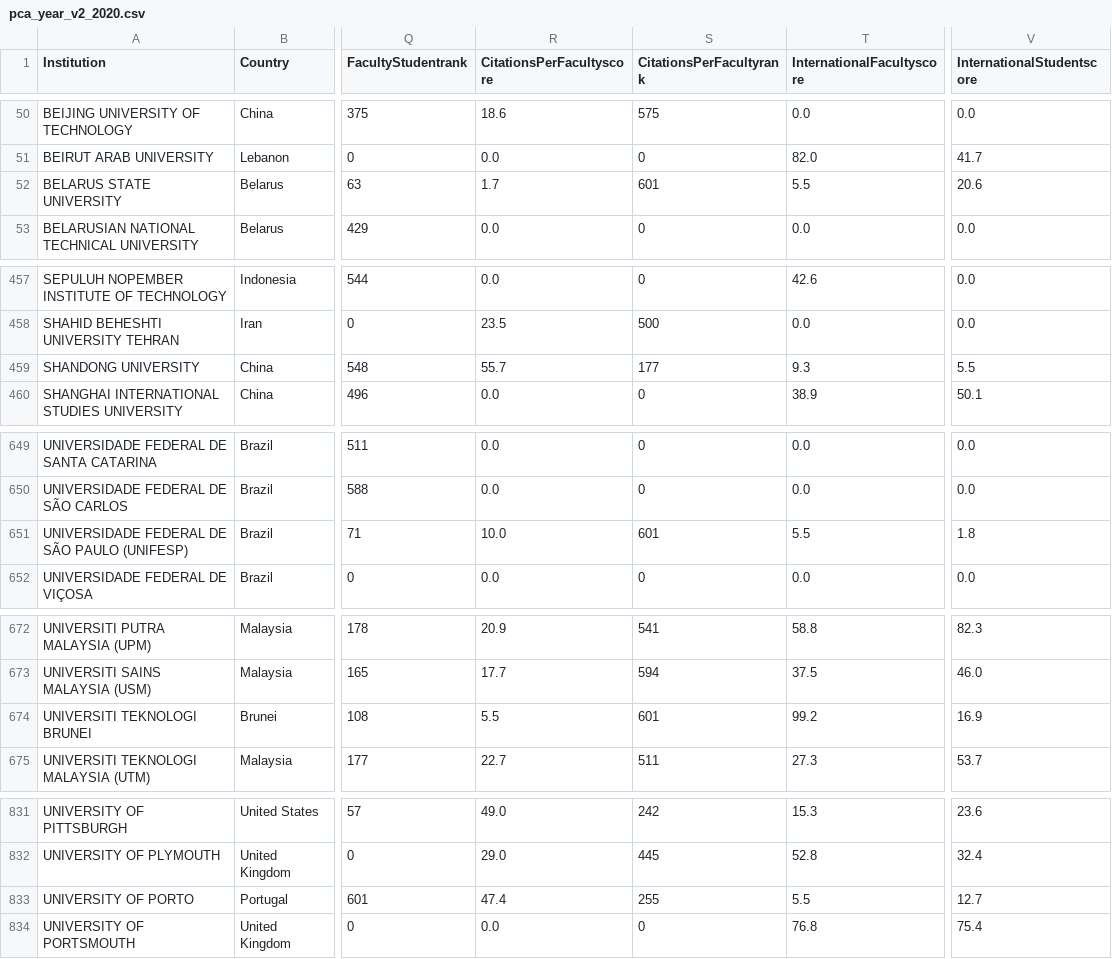
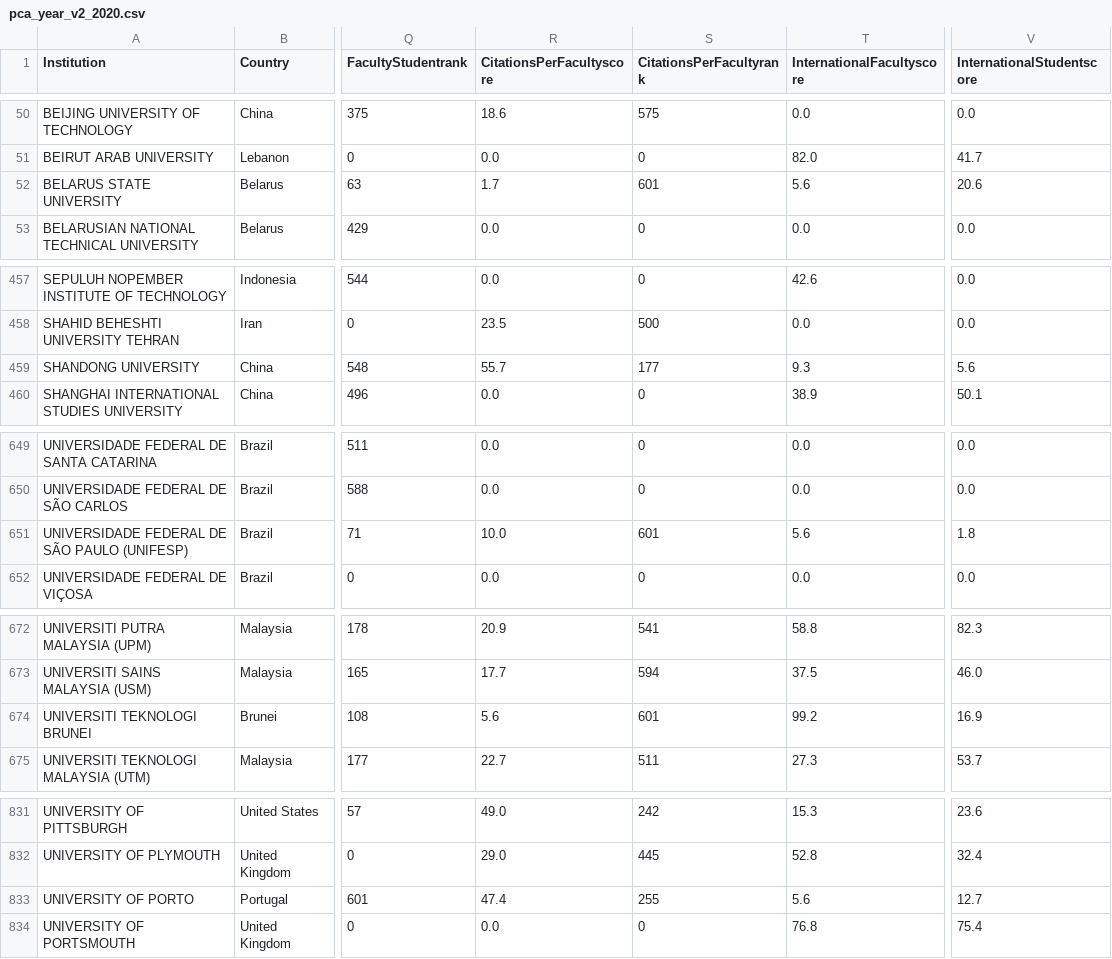
Before and after one commit to lorenzopatriziuniroma1/ProjectVA, a CSV file: ProjectVA/pca_csv/pca_year_v2_2020.csv, drawn as a sheet; only a part is shown, gaps mark what is left out; the diff covers the shown part only; the diff names each change by its address in the sheet, - before the commit and + after, or states it on an @@ line.

```diff
--- a/ProjectVA/pca_csv/pca_year_v2_2020.csv
+++ b/ProjectVA/pca_csv/pca_year_v2_2020.csv
-T52 (InternationalFacultyscore): 5.5
+T52 (InternationalFacultyscore): 5.6
-V459 (InternationalStudentscore): 5.5
+V459 (InternationalStudentscore): 5.6
-T651 (InternationalFacultyscore): 5.5
+T651 (InternationalFacultyscore): 5.6
-R674 (CitationsPerFacultyscore): 5.5
+R674 (CitationsPerFacultyscore): 5.6
-T833 (InternationalFacultyscore): 5.5
+T833 (InternationalFacultyscore): 5.6
```
Also changed, not shown: 2 edited cells elsewhere in this file, ProjectVA/pca_csv/pca_year_v2_2016.csv, ProjectVA/pca_csv/pca_year_v2_2018.csv, 7 other files.
